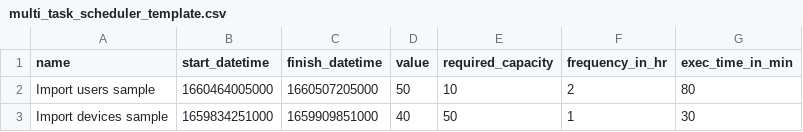
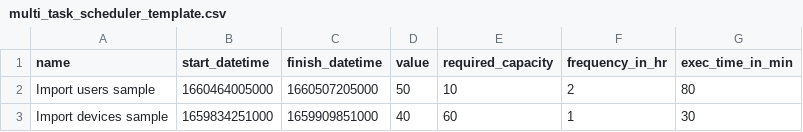
Before and after one commit to brigisroy/multitasking-scheduler-system, a CSV file: src/assets/multi_task_scheduler_template.csv, drawn as a sheet.

Commit message:
sample update

```diff
--- a/src/assets/multi_task_scheduler_template.csv
+++ b/src/assets/multi_task_scheduler_template.csv
@@ -2,2 +2,2 @@ name,start_datetime,finish_datetime,value,required_capacity,frequency_in_hr,exec
 Import users sample,1660464005000,1660507205000,50,10,2,80
-Import devices sample,1659834251000,1659909851000,40,50,1,30
+Import devices sample,1659834251000,1659909851000,40,60,1,30
```
